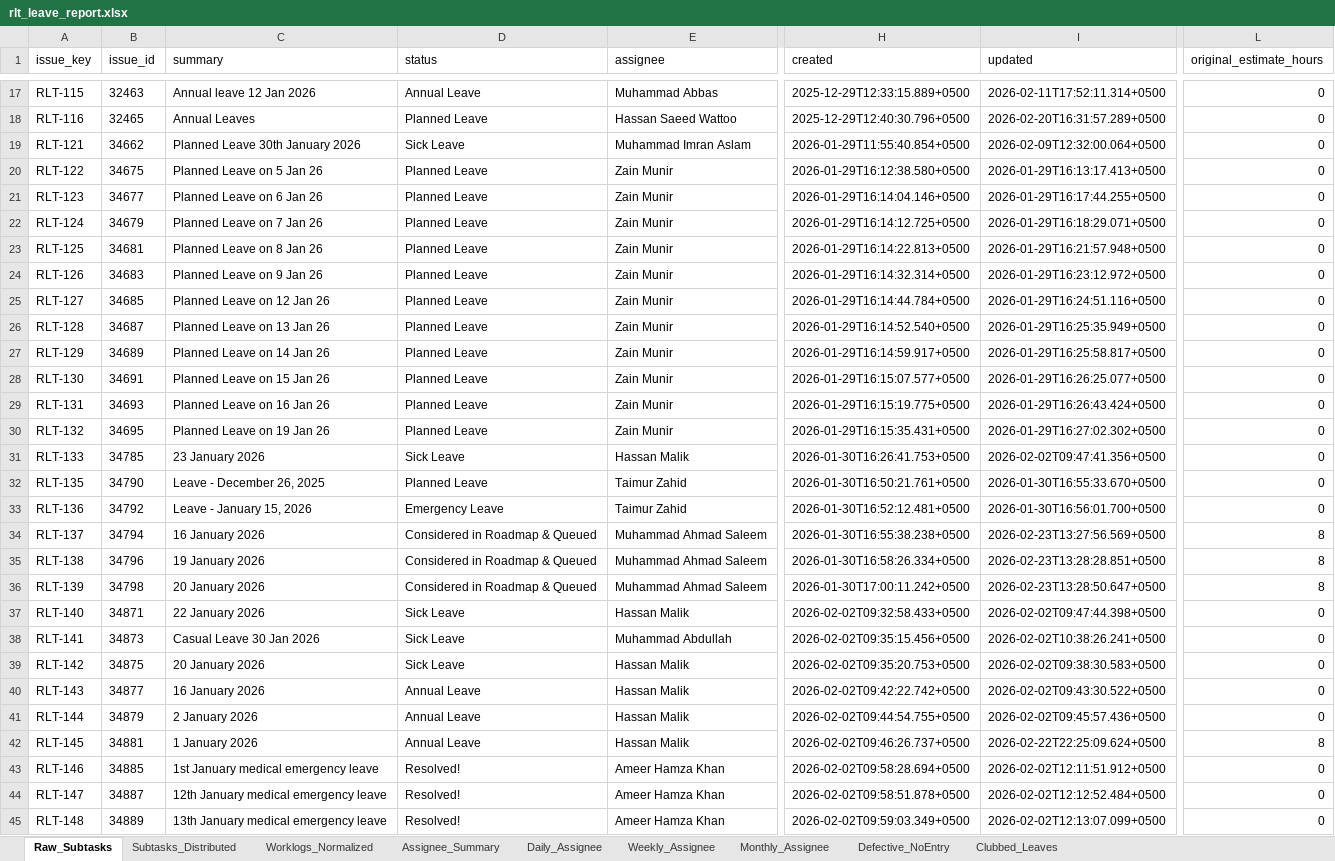
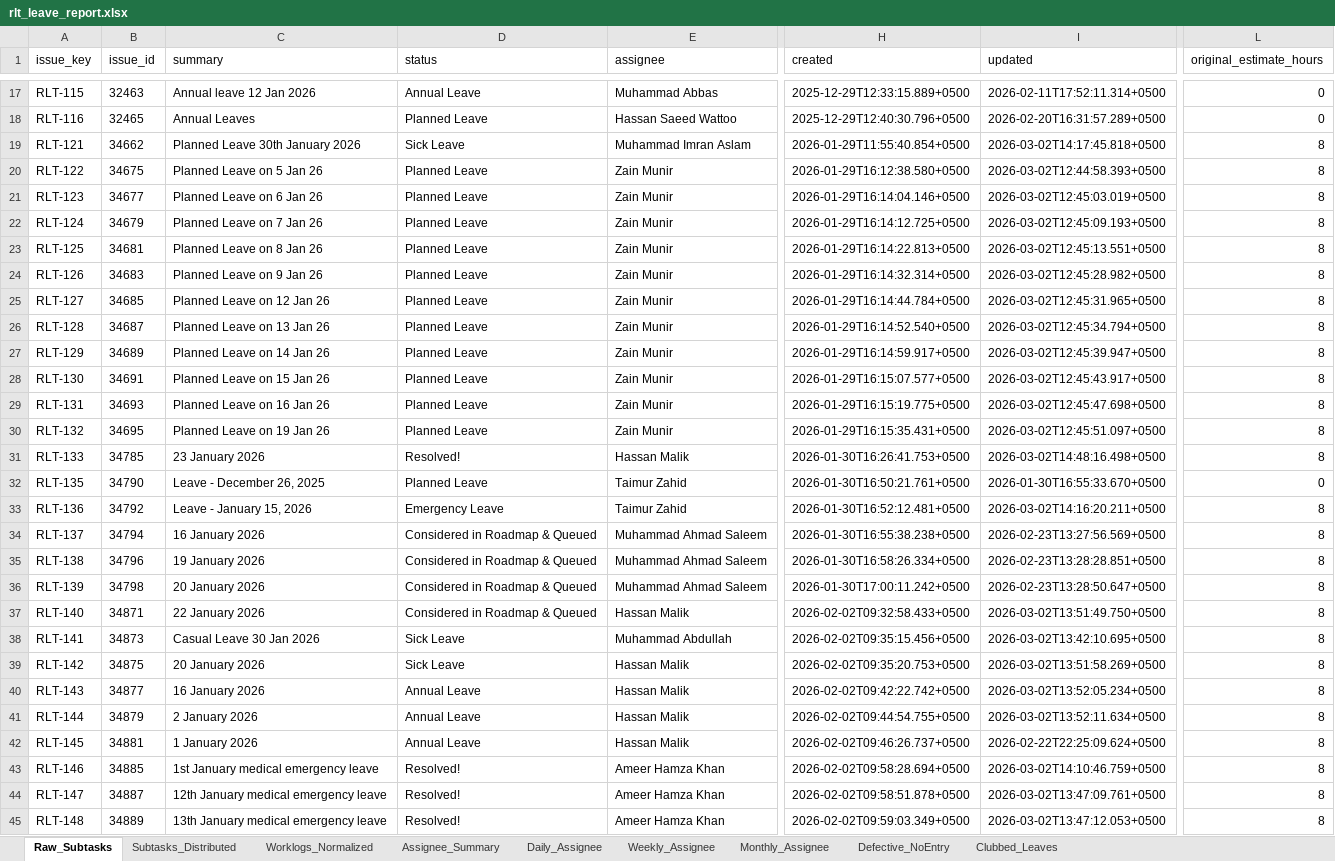
Before and after one commit to odlhassan/JIRA-SCRIPT, an Excel workbook: rlt_leave_report.xlsx, sheet Raw_Subtasks, drawn as a sheet; only a part is shown, gaps mark what is left out; values as stored, in another font and other column widths than the file's, no borders; the diff covers the shown part only; the diff names each change by its address in the sheet, - before the commit and + after, or states it on an @@ line.

```diff
--- a/rlt_leave_report.xlsx (sheet Raw_Subtasks)
+++ b/rlt_leave_report.xlsx (sheet Raw_Subtasks)
-I19 (updated): 2026-02-09T12:32:00.064+0500
+I19 (updated): 2026-03-02T14:17:45.818+0500
-L19:L31 (original_estimate_hours): 0
+L19:L31 (original_estimate_hours): 8
-I20 (updated): 2026-01-29T16:13:17.413+0500
+I20 (updated): 2026-03-02T12:44:58.393+0500
-I21 (updated): 2026-01-29T16:17:44.255+0500
+I21 (updated): 2026-03-02T12:45:03.019+0500
-I22 (updated): 2026-01-29T16:18:29.071+0500
+I22 (updated): 2026-03-02T12:45:09.193+0500
-I23 (updated): 2026-01-29T16:21:57.948+0500
+I23 (updated): 2026-03-02T12:45:13.551+0500
-I24 (updated): 2026-01-29T16:23:12.972+0500
+I24 (updated): 2026-03-02T12:45:28.982+0500
-I25 (updated): 2026-01-29T16:24:51.116+0500
+I25 (updated): 2026-03-02T12:45:31.965+0500
-I26 (updated): 2026-01-29T16:25:35.949+0500
+I26 (updated): 2026-03-02T12:45:34.794+0500
-I27 (updated): 2026-01-29T16:25:58.817+0500
+I27 (updated): 2026-03-02T12:45:39.947+0500
-I28 (updated): 2026-01-29T16:26:25.077+0500
+I28 (updated): 2026-03-02T12:45:43.917+0500
-I29 (updated): 2026-01-29T16:26:43.424+0500
+I29 (updated): 2026-03-02T12:45:47.698+0500
-I30 (updated): 2026-01-29T16:27:02.302+0500
+I30 (updated): 2026-03-02T12:45:51.097+0500
-D31 (status): Sick Leave
+D31 (status): Resolved!
-I31 (updated): 2026-02-02T09:47:41.356+0500
+I31 (updated): 2026-03-02T14:48:16.498+0500
-I33 (updated): 2026-01-30T16:56:01.700+0500
+I33 (updated): 2026-03-02T14:16:20.211+0500
-L33 (original_estimate_hours): 0
+L33 (original_estimate_hours): 8
-D37 (status): Sick Leave
+D37 (status): Considered in Roadmap & Queued
-I37 (updated): 2026-02-02T09:47:44.398+0500
+I37 (updated): 2026-03-02T13:51:49.750+0500
-L37:L41 (original_estimate_hours): 0
+L37:L41 (original_estimate_hours): 8
-I38 (updated): 2026-02-02T10:38:26.241+0500
+I38 (updated): 2026-03-02T13:42:10.695+0500
-I39 (updated): 2026-02-02T09:38:30.583+0500
+I39 (updated): 2026-03-02T13:51:58.269+0500
-I40 (updated): 2026-02-02T09:43:30.522+0500
+I40 (updated): 2026-03-02T13:52:05.234+0500
-I41 (updated): 2026-02-02T09:45:57.436+0500
+I41 (updated): 2026-03-02T13:52:11.634+0500
-I43 (updated): 2026-02-02T12:11:51.912+0500
+I43 (updated): 2026-03-02T14:10:46.759+0500
-L43:L45 (original_estimate_hours): 0
+L43:L45 (original_estimate_hours): 8
-I44 (updated): 2026-02-02T12:12:52.484+0500
+I44 (updated): 2026-03-02T13:47:09.761+0500
-I45 (updated): 2026-02-02T12:13:07.099+0500
+I45 (updated): 2026-03-02T13:47:12.053+0500
```
Also changed, not shown: 30 edited cells elsewhere in this sheet, sheet Daily_Assignee, sheet Weekly_Assignee, sheet Subtasks_Distributed, sheet Monthly_Assignee, sheet Assignee_Summary, sheet Defective_NoEntry, 1_jira_work_items_export.xlsx, 2_jira_subtask_worklogs.xlsx, 44 other files.
